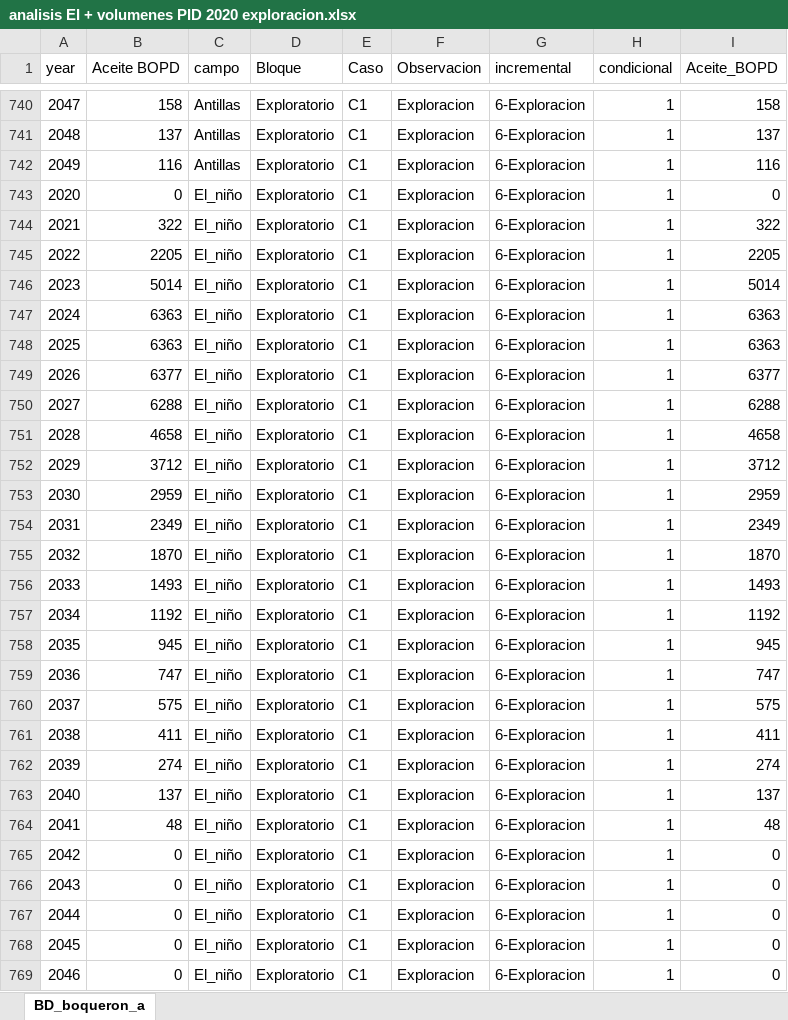
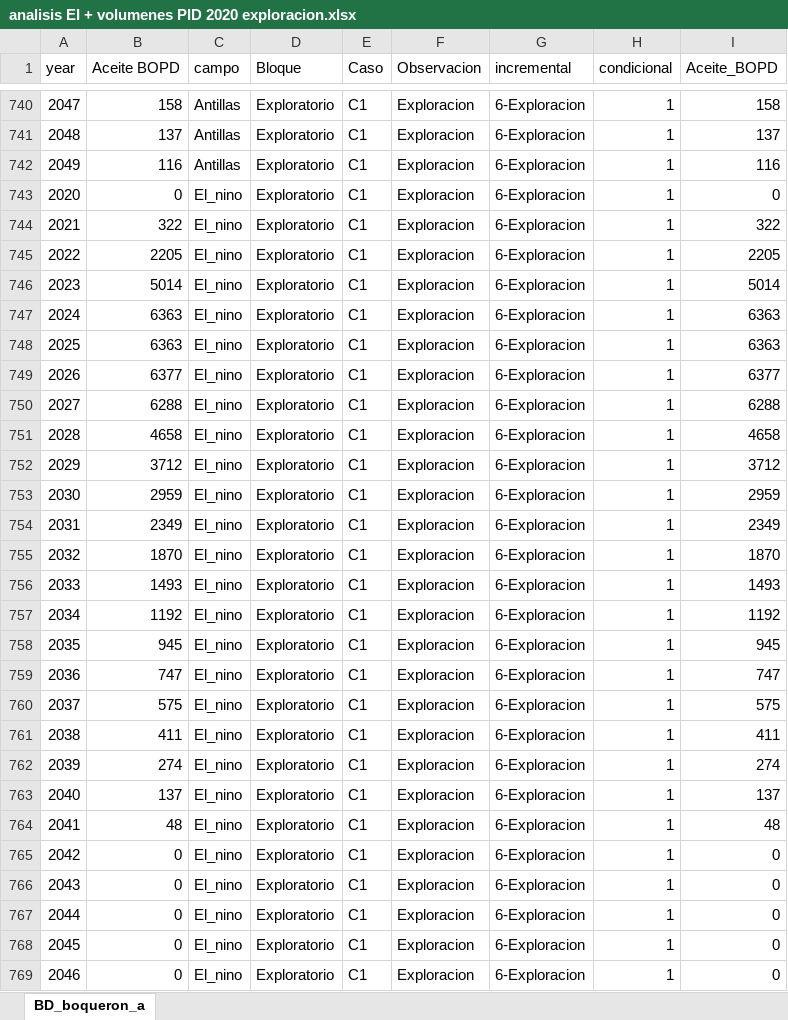
Before and after one commit to jorgemedina87/Boqueron, an Excel workbook: BD/analisis EI + volumenes PID 2020 exploracion.xlsx, sheet BD_boqueron_a, drawn as a sheet; only a part is shown, gaps mark what is left out; values as stored, in another font and other column widths than the file's, no borders; the diff covers the shown part only; the diff names each change by its address in the sheet, - before the commit and + after, or states it on an @@ line.

Commit message:
Add files via upload

```diff
--- a/BD/analisis EI + volumenes PID 2020 exploracion.xlsx (sheet BD_boqueron_a)
+++ b/BD/analisis EI + volumenes PID 2020 exploracion.xlsx (sheet BD_boqueron_a)
-C743:C769 (campo): El_niño
+C743:C769 (campo): El_nino
```
Also changed, not shown: 3 edited cells elsewhere in this sheet.
